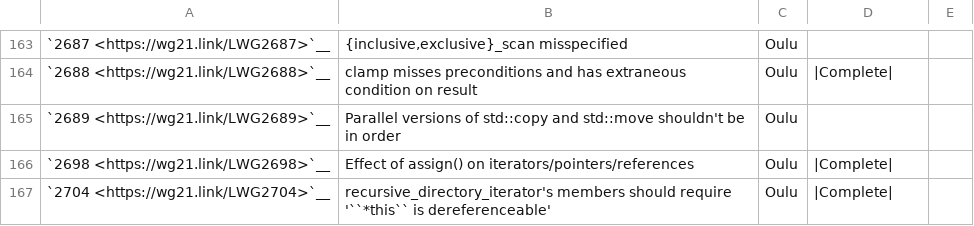
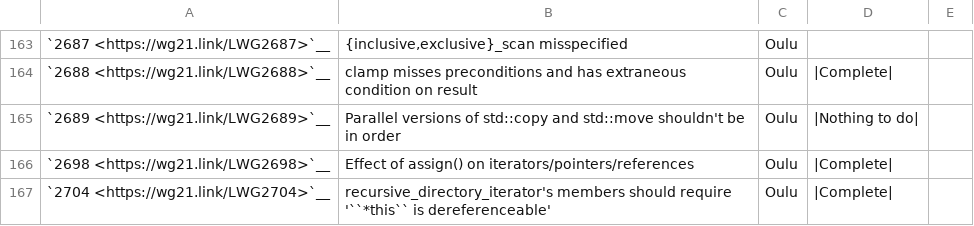
Before and after one commit to CTSRD-CHERI/libcxx, a CSV file: docs/Status/Cxx17Issues.csv, drawn as a sheet; only a part is shown, gaps mark what is left out.

```diff
--- a/docs/Status/Cxx17Issues.csv
+++ b/docs/Status/Cxx17Issues.csv
@@ -164,3 +164,3 @@
 "`2688 <https://wg21.link/LWG2688>`__","clamp misses preconditions and has extraneous condition on result","Oulu","|Complete|",""
-"`2689 <https://wg21.link/LWG2689>`__","Parallel versions of std::copy and std::move shouldn't be in order","Oulu","",""
+"`2689 <https://wg21.link/LWG2689>`__","Parallel versions of std::copy and std::move shouldn't be in order","Oulu","|Nothing to do|",""
 "`2698 <https://wg21.link/LWG2698>`__","Effect of assign() on iterators/pointers/references","Oulu","|Complete|",""
```
Also changed, not shown: docs/Status/Cxx17Papers.csv, docs/Status/Cxx20Issues.csv, 5 other files.
